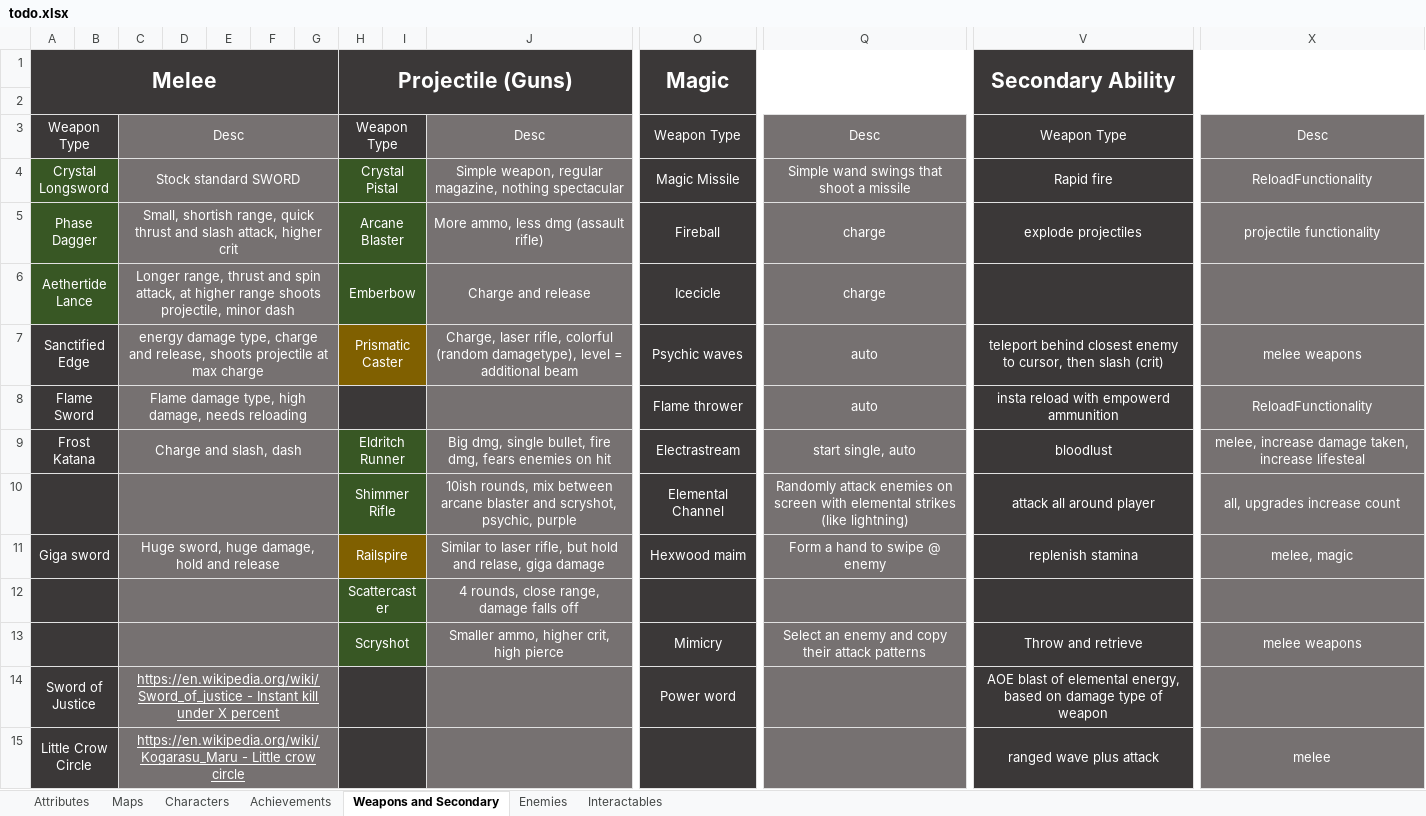
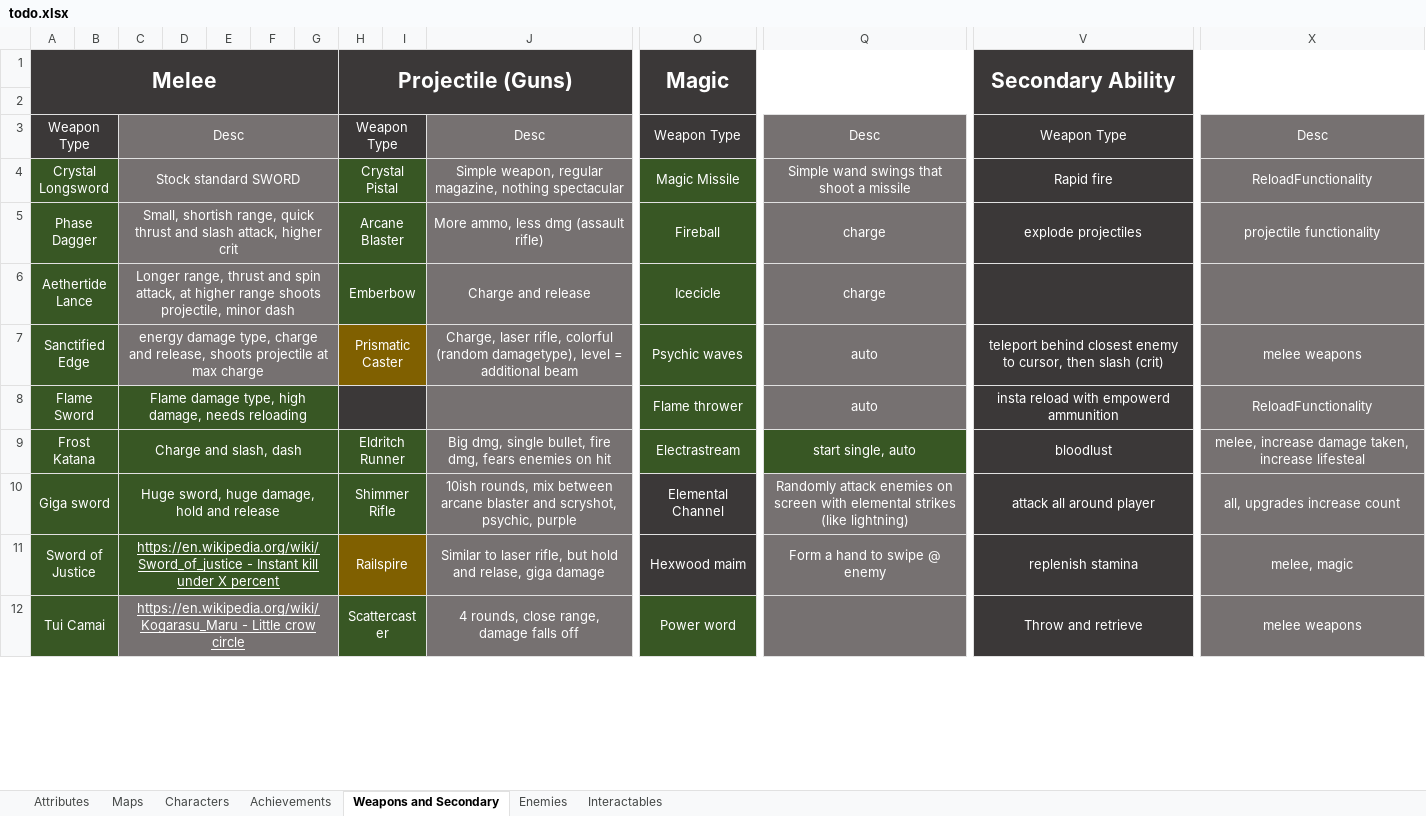
Before and after one commit to Edrito/Runefire, an Excel workbook: plans/todo.xlsx, sheet Weapons and Secondary, drawn as a sheet; only a part is shown, gaps mark what is left out; values as stored, in another font and other column widths than the file's, no borders; removed rows and columns are numbered as before the commit, all else as after; rows hold the shown columns only; the diff covers the shown part only; the diff names each change by its address in the sheet, - before the commit and + after, or states it on an @@ line.

Commit message:
Update game mechanics and weapon attributes

```diff
--- a/plans/todo.xlsx (sheet Weapons and Secondary)
+++ b/plans/todo.xlsx (sheet Weapons and Secondary)
-O4:O9 fill: #3B3838
+O4:O9 fill: #385724
-A7:B9 fill: #3B3838
+A7:B9 fill: #385724
-C8:G9 fill: #767171
+C8:G9 fill: #385724
-Q9 fill: #767171
+Q9 fill: #385724
-row 10:  |  |  |  |  |  |  | Shimmer Rifle |  | 10ish rounds, mix between arcane blaster and scryshot, psychic, purple | Elemental Channel | Randomly attack enemies on screen with elemental strikes (like lightning) | attack all around player | all, upgrades increase count
-A10:B10 fill: #3B3838
+A10:B10 fill: #385724
-C10:G10 fill: #767171
+C10:G10 fill: #385724
-H10 (Projectile (Guns)): Railspire
+H10 (Projectile (Guns)): Shimmer Rifle
-H10:I10 fill: #806000
+H10:I10 fill: #385724
-J10: Similar to laser rifle, but hold and relase, giga damage
+J10: 10ish rounds, mix between arcane blaster and scryshot, psychic, purple
-O10 (Magic): Hexwood maim
+O10 (Magic): Elemental Channel
-Q10: Form a hand to swipe @ enemy
+Q10: Randomly attack enemies on screen with elemental strikes (like lightning)
-V10 (Secondary Ability): replenish stamina
+V10 (Secondary Ability): attack all around player
-X10: melee, magic
+X10: all, upgrades increase count
-row 12:  |  |  |  |  |  |  | Scattercaster |  | 4 rounds, close range, damage falls off
-row 13:  |  |  |  |  |  |  | Scryshot |  | Smaller ammo, higher crit, high pierce | Mimicry | Select an enemy and copy their attack patterns | Throw and retrieve | melee weapons
-A11:B11 fill: #3B3838
+A11:B11 fill: #385724
-C11:G11 fill: #767171
+C11:G11 fill: #385724
-H11 (Projectile (Guns)): (empty)
+H11 (Projectile (Guns)): Railspire
-H11:I11 fill: #3B3838
+H11:I11 fill: #806000
-J11: (empty)
+J11: Similar to laser rifle, but hold and relase, giga damage
-O11 (Magic): Power word
+O11 (Magic): Hexwood maim
-Q11: (empty)
+Q11: Form a hand to swipe @ enemy
-V11 (Secondary Ability): AOE blast of elemental energy, based on damage type of weapon
+V11 (Secondary Ability): replenish stamina
-X11: (empty)
+X11: melee, magic
-row 15: Little Crow Circle |  | https://en.wikipedia.org/wiki/Kogarasu_Maru - Little crow circle |  |  |  |  |  |  |  |  |  | ranged wave plus attack | melee
+row 12: Tui Camai |  | https://en.wikipedia.org/wiki/Kogarasu_Maru - Little crow circle |  |  |  |  | Scattercaster |  | 4 rounds, close range, damage falls off | Power word |  | Throw and retrieve | melee weapons
```
Also changed, not shown: 8 edited cells, cell formats and merged cells elsewhere in this sheet, 23 other files.
